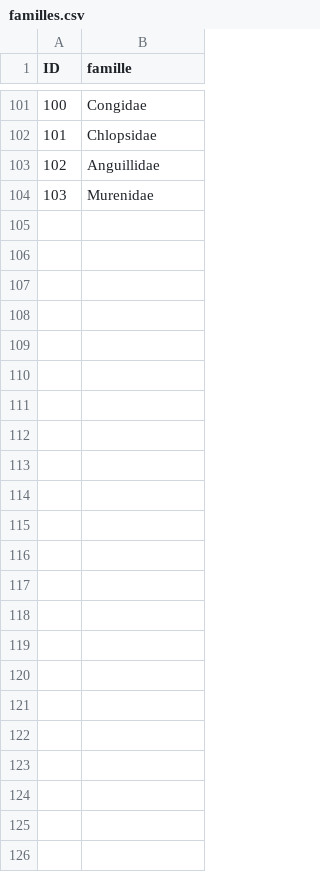
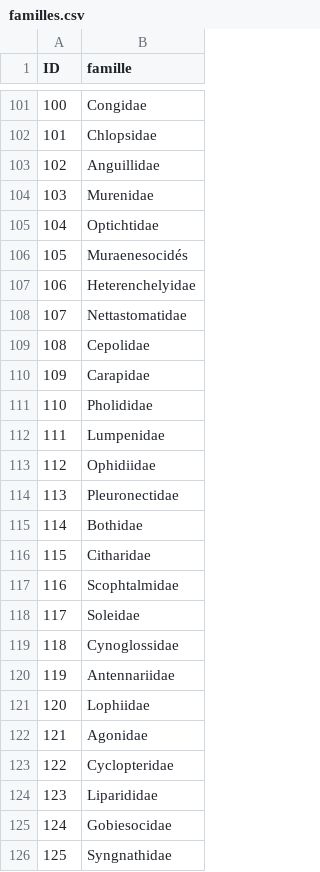
Before and after one commit to SEA-association/bdd-recofish, a CSV file: bdd_poissons/familles.csv, drawn as a sheet; only a part is shown, gaps mark what is left out; the diff names each change by its address in the sheet, - before the commit and + after, or states it on an @@ line.

```diff
--- a/bdd_poissons/familles.csv
+++ b/bdd_poissons/familles.csv
+row 105: 104 | Optichtidae
+row 106: 105 | Muraenesocidés
+row 107: 106 | Heterenchelyidae
+row 108: 107 | Nettastomatidae
+row 109: 108 | Cepolidae
+row 110: 109 | Carapidae
+row 111: 110 | Pholididae
+row 112: 111 | Lumpenidae
+row 113: 112 | Ophidiidae
+row 114: 113 | Pleuronectidae
+row 115: 114 | Bothidae
+row 116: 115 | Citharidae
+row 117: 116 | Scophtalmidae
+row 118: 117 | Soleidae
+row 119: 118 | Cynoglossidae
+row 120: 119 | Antennariidae
+row 121: 120 | Lophiidae
+row 122: 121 | Agonidae
+row 123: 122 | Cyclopteridae
+row 124: 123 | Liparididae
+row 125: 124 | Gobiesocidae
+row 126: 125 | Syngnathidae
```
Also changed, not shown: 3 other files.
